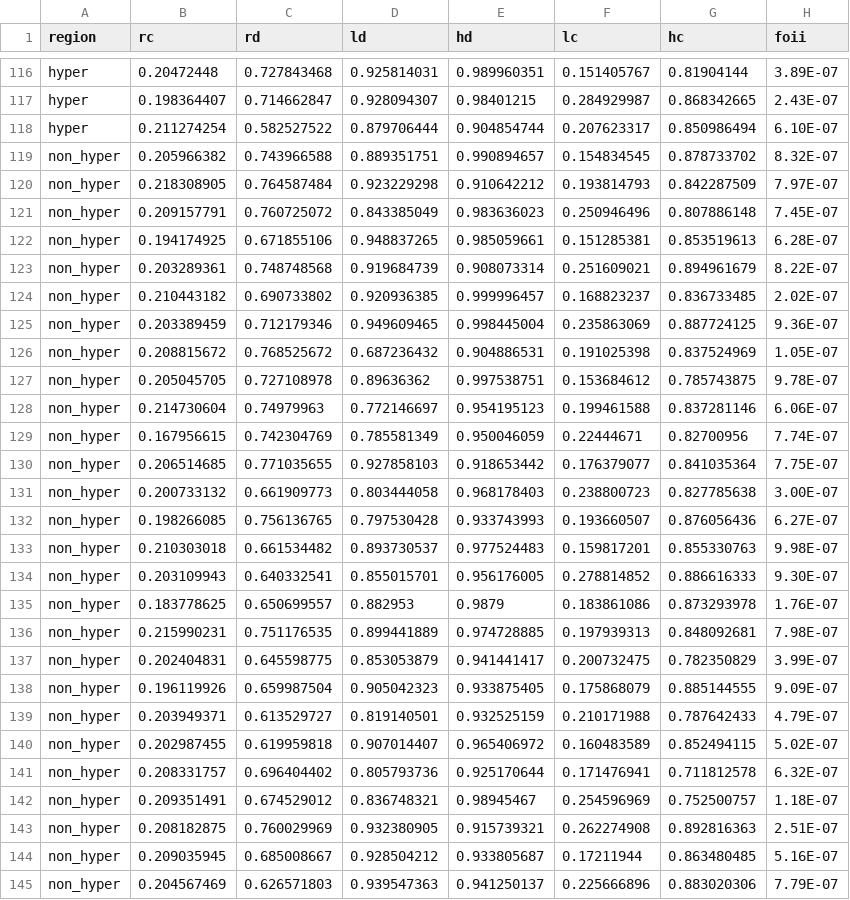
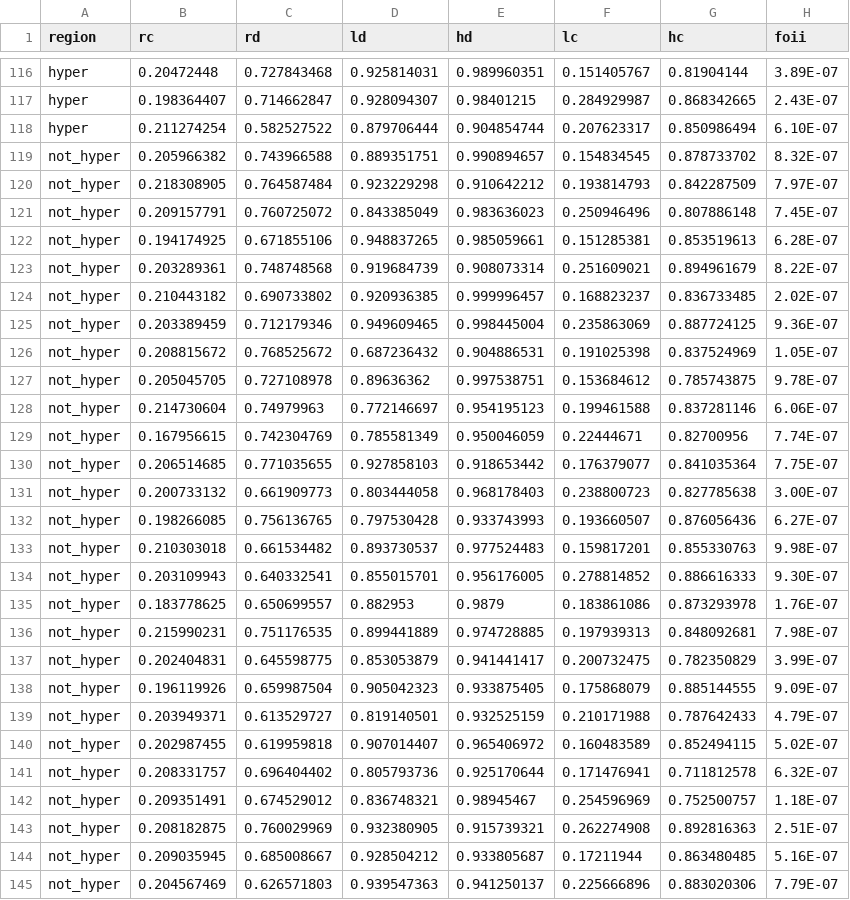
Before and after one commit to ThatFluGuy/MenA_R_Programming, a CSV file: posterior_parameters.csv, drawn as a sheet; only a part is shown, gaps mark what is left out; the diff covers the shown part only; the diff names each change by its address in the sheet, - before the commit and + after, or states it on an @@ line.

Commit message:
Tweak code to use posterior distribution with non-hyper data
1) Fixed incorrect value in .csv file (non_hyper -> not_hyper)
2) Added error checking and cleaned up documentation to
ModelInputUtilities.R
3) Changed directory pointer in MenA_VaccSims.R

```diff
--- a/posterior_parameters.csv
+++ b/posterior_parameters.csv
-A119:A145 (region): non_hyper
+A119:A145 (region): not_hyper
```
Also changed, not shown: 90 edited cells elsewhere in this file, 2 other files.
